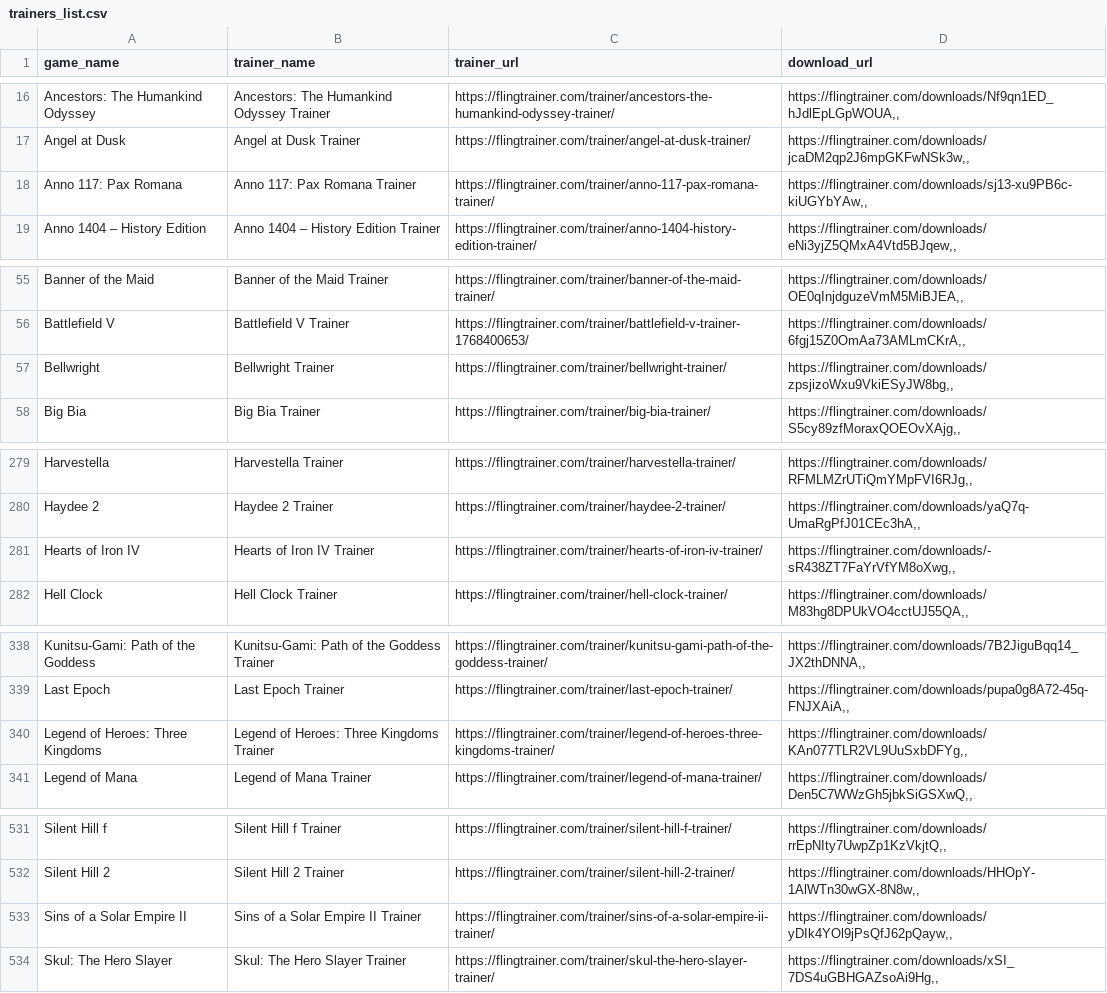
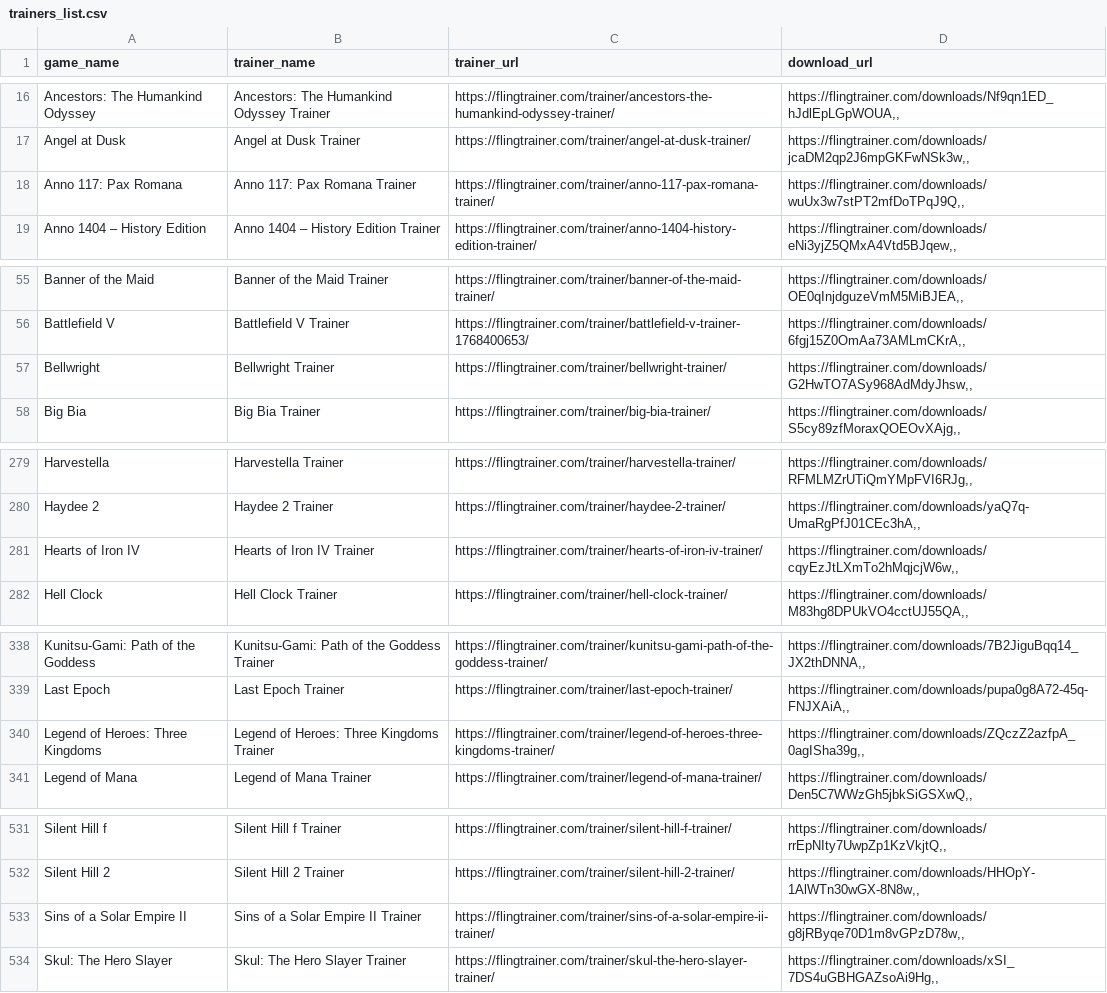
Before and after one commit to Karasukaigan/game-trainer-manager, a CSV file: app/resources/trainers_list.csv, drawn as a sheet; only a part is shown, gaps mark what is left out.

Commit message:
Update trainers_list.csv

```diff
--- a/app/resources/trainers_list.csv
+++ b/app/resources/trainers_list.csv
@@ -17,3 +17,3 @@ Ancestors: The Humankind Odyssey,Ancestors: The Humankind Odyssey Trainer,https:
 Angel at Dusk,Angel at Dusk Trainer,https://flingtrainer.com/trainer/angel-at-dusk-trainer/,"https://flingtrainer.com/downloads/jcaDM2qp2J6mpGKFwNSk3w,,"
-Anno 117: Pax Romana,Anno 117: Pax Romana Trainer,https://flingtrainer.com/trainer/anno-117-pax-romana-trainer/,"https://flingtrainer.com/downloads/sj13-xu9PB6c-kiUGYbYAw,,"
+Anno 117: Pax Romana,Anno 117: Pax Romana Trainer,https://flingtrainer.com/trainer/anno-117-pax-romana-trainer/,"https://flingtrainer.com/downloads/wuUx3w7stPT2mfDoTPqJ9Q,,"
 Anno 1404 – History Edition,Anno 1404 – History Edition Trainer,https://flingtrainer.com/trainer/anno-1404-history-edition-trainer/,"https://flingtrainer.com/downloads/eNi3yjZ5QMxA4Vtd5BJqew,,"
@@ -56,3 +56,3 @@ Banner of the Maid,Banner of the Maid Trainer,https://flingtrainer.com/trainer/b
 Battlefield V,Battlefield V Trainer,https://flingtrainer.com/trainer/battlefield-v-trainer-1768400653/,"https://flingtrainer.com/downloads/6fgj15Z0OmAa73AMLmCKrA,,"
-Bellwright,Bellwright Trainer,https://flingtrainer.com/trainer/bellwright-trainer/,"https://flingtrainer.com/downloads/zpsjizoWxu9VkiESyJW8bg,,"
+Bellwright,Bellwright Trainer,https://flingtrainer.com/trainer/bellwright-trainer/,"https://flingtrainer.com/downloads/G2HwTO7ASy968AdMdyJhsw,,"
 Big Bia,Big Bia Trainer,https://flingtrainer.com/trainer/big-bia-trainer/,"https://flingtrainer.com/downloads/S5cy89zfMoraxQOEOvXAjg,,"
@@ -280,3 +280,3 @@ Harvestella,Harvestella Trainer,https://flingtrainer.com/trainer/harvestella-tra
 Haydee 2,Haydee 2 Trainer,https://flingtrainer.com/trainer/haydee-2-trainer/,"https://flingtrainer.com/downloads/yaQ7q-UmaRgPfJ01CEc3hA,,"
-Hearts of Iron IV,Hearts of Iron IV Trainer,https://flingtrainer.com/trainer/hearts-of-iron-iv-trainer/,"https://flingtrainer.com/downloads/-sR438ZT7FaYrVfYM8oXwg,,"
+Hearts of Iron IV,Hearts of Iron IV Trainer,https://flingtrainer.com/trainer/hearts-of-iron-iv-trainer/,"https://flingtrainer.com/downloads/cqyEzJtLXmTo2hMqjcjW6w,,"
 Hell Clock,Hell Clock Trainer,https://flingtrainer.com/trainer/hell-clock-trainer/,"https://flingtrainer.com/downloads/M83hg8DPUkVO4cctUJ55QA,,"
@@ -339,3 +339,3 @@ Kunitsu-Gami: Path of the Goddess,Kunitsu-Gami: Path of the Goddess Trainer,http
 Last Epoch,Last Epoch Trainer,https://flingtrainer.com/trainer/last-epoch-trainer/,"https://flingtrainer.com/downloads/pupa0g8A72-45q-FNJXAiA,,"
-Legend of Heroes: Three Kingdoms,Legend of Heroes: Three Kingdoms Trainer,https://flingtrainer.com/trainer/legend-of-heroes-three-kingdoms-trainer/,"https://flingtrainer.com/downloads/KAn077TLR2VL9UuSxbDFYg,,"
+Legend of Heroes: Three Kingdoms,Legend of Heroes: Three Kingdoms Trainer,https://flingtrainer.com/trainer/legend-of-heroes-three-kingdoms-trainer/,"https://flingtrainer.com/downloads/ZQczZ2azfpA_0agISha39g,,"
 Legend of Mana,Legend of Mana Trainer,https://flingtrainer.com/trainer/legend-of-mana-trainer/,"https://flingtrainer.com/downloads/Den5C7WWzGh5jbkSiGSXwQ,,"
@@ -532,3 +532,3 @@ Silent Hill f,Silent Hill f Trainer,https://flingtrainer.com/trainer/silent-hill
 Silent Hill 2,Silent Hill 2 Trainer,https://flingtrainer.com/trainer/silent-hill-2-trainer/,"https://flingtrainer.com/downloads/HHOpY-1AlWTn30wGX-8N8w,,"
-Sins of a Solar Empire II,Sins of a Solar Empire II Trainer,https://flingtrainer.com/trainer/sins-of-a-solar-empire-ii-trainer/,"https://flingtrainer.com/downloads/yDIk4YOl9jPsQfJ62pQayw,,"
+Sins of a Solar Empire II,Sins of a Solar Empire II Trainer,https://flingtrainer.com/trainer/sins-of-a-solar-empire-ii-trainer/,"https://flingtrainer.com/downloads/g8jRByqe70D1m8vGPzD78w,,"
 Skul: The Hero Slayer,Skul: The Hero Slayer Trainer,https://flingtrainer.com/trainer/skul-the-hero-slayer-trainer/,"https://flingtrainer.com/downloads/xSI_7DS4uGBHGAZsoAi9Hg,,"
```
